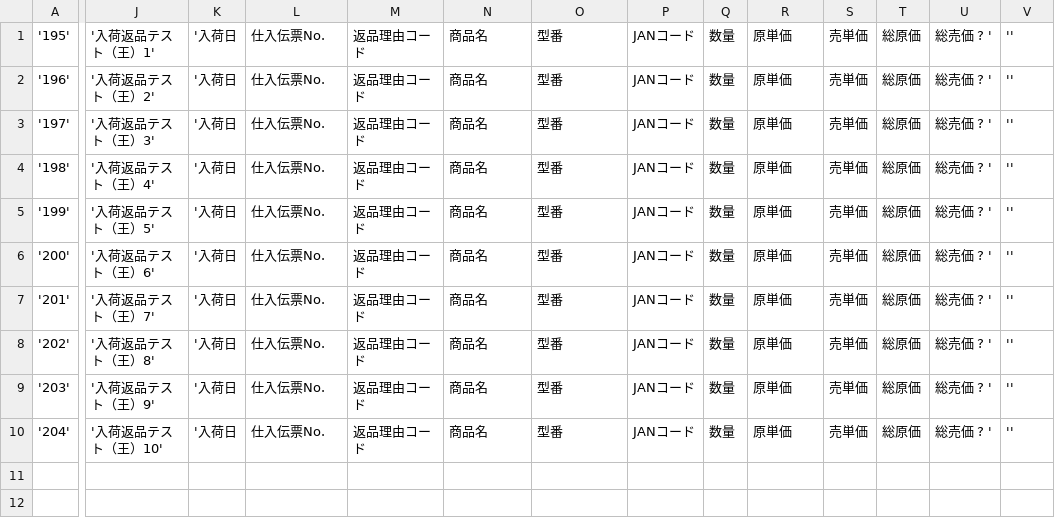
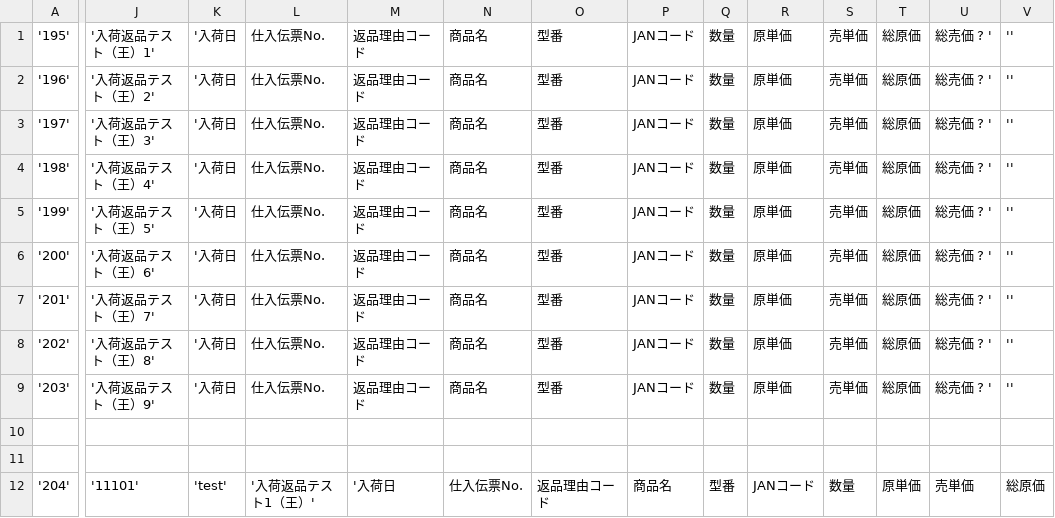
Before and after one commit to ou-shigou/document, a CSV file: ccflow/standard/tt_wf_arrival_returns01.csv, drawn as a sheet; only a part is shown, gaps mark what is left out; addresses are those after the commit; rows hold the shown columns only; the diff covers the shown part only; the diff names each change by its address in the sheet, - before the commit and + after, or states it on an @@ line.

```diff
--- a/ccflow/standard/tt_wf_arrival_returns01.csv
+++ b/ccflow/standard/tt_wf_arrival_returns01.csv
+row 10: (empty)
+row 11: (empty)
-J12: '入荷返品テスト（王）10'
+J12: '11101'
-K12: '入荷日
+K12: 'test'
-L12: 仕入伝票No.
+L12: '入荷返品テスト1（王）'
-M12: 返品理由コード
+M12: '入荷日
-N12: 商品名
+N12: 仕入伝票No.
-O12: 型番
+O12: 返品理由コード
-P12: JANコード
+P12: 商品名
-Q12: 数量
+Q12: 型番
-R12: 原単価
+R12: JANコード
-S12: 売単価
+S12: 数量
-T12: 総原価
+T12: 原単価
-U12: 総売価 ? '
+U12: 売単価
-V12: ''
+V12: 総原価
```
Also changed, not shown: 46 edited cells elsewhere in this file, ccflow/csv/ccflow9.tt_wf_arrival_returns.csv, 1 other file.
